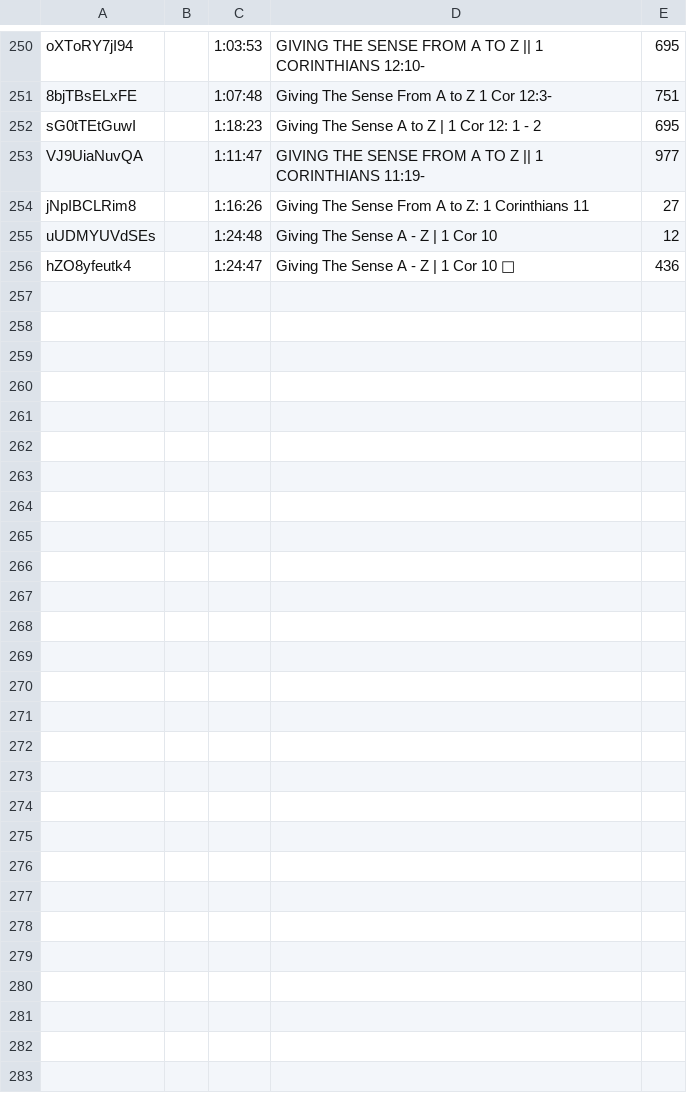
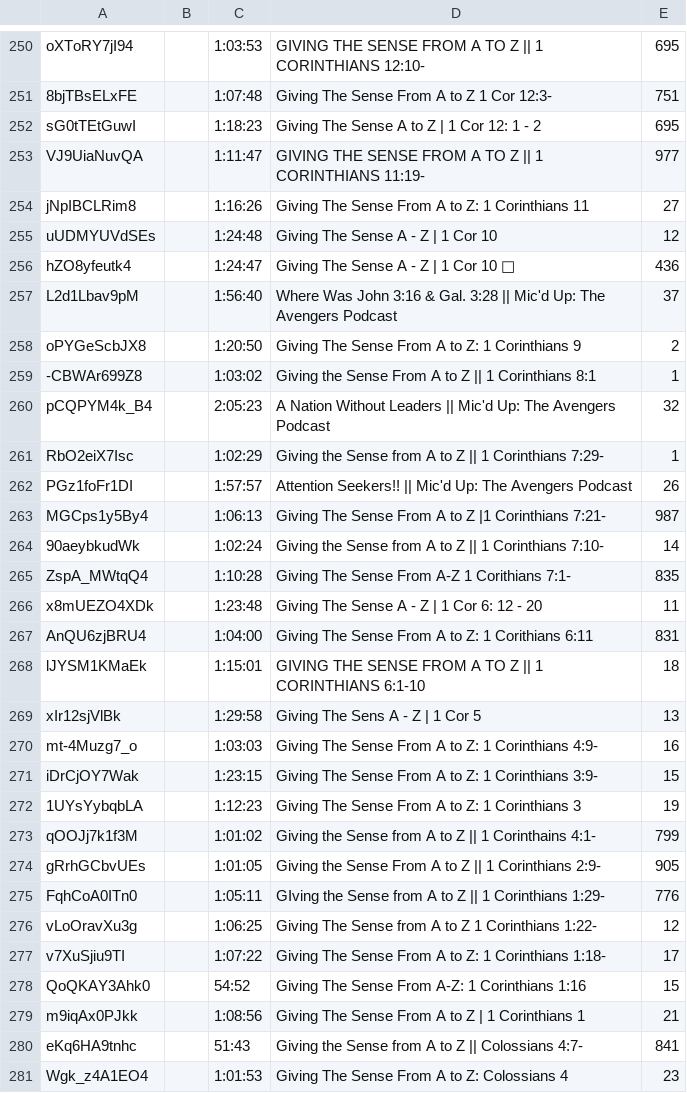
Before and after one commit to DevSecObie/cyberjudah, a TSV file: captains/channel-meta.tsv, drawn as a sheet; only a part is shown, gaps mark what is left out.

```diff
--- a/captains/channel-meta.tsv
+++ b/captains/channel-meta.tsv
@@ -256 +256,26 @@ uUDMYUVdSEs		1:24:48	Giving The Sense A - Z | 1 Cor 10	12
 hZO8yfeutk4		1:24:47	Giving The Sense A - Z | 1 Cor 10 📱	436
+L2d1Lbav9pM		1:56:40	Where Was John 3:16 & Gal. 3:28 || Mic'd Up: The Avengers Podcast	37
+oPYGeScbJX8		1:20:50	Giving The Sense From A to Z: 1 Corinthians 9	2
+-CBWAr699Z8		1:03:02	Giving the Sense From A to Z || 1 Corinthians 8:1	1
+pCQPYM4k_B4		2:05:23	A Nation Without Leaders || Mic'd Up: The Avengers Podcast	32
+RbO2eiX7Isc		1:02:29	Giving the Sense from A to Z || 1 Corinthians 7:29-	1
+PGz1foFr1DI		1:57:57	Attention Seekers!! || Mic'd Up: The Avengers Podcast	26
+MGCps1y5By4		1:06:13	Giving The Sense From A to Z |1 Corinthians  7:21-	987
+90aeybkudWk		1:02:24	Giving the Sense from A to Z || 1 Corinthians 7:10-	14
+ZspA_MWtqQ4		1:10:28	Giving The Sense From A-Z 1 Corithians 7:1-	835
+x8mUEZO4XDk		1:23:48	Giving The Sense A - Z | 1 Cor 6: 12 - 20	11
+AnQU6zjBRU4		1:04:00	Giving The Sense From A to Z: 1 Corithians 6:11	831
+lJYSM1KMaEk		1:15:01	GIVING THE SENSE FROM A TO Z || 1 CORINTHIANS 6:1-10	18
+xIr12sjVlBk		1:29:58	Giving The Sens A - Z | 1 Cor 5	13
+mt-4Muzg7_o		1:03:03	Giving The Sense From A to Z: 1 Corinthians 4:9-	16
+iDrCjOY7Wak		1:23:15	Giving The Sense From A to Z: 1 Corinthians 3:9-	15
+1UYsYybqbLA		1:12:23	Giving The Sense From A to Z: 1 Corinthians 3	19
+qOOJj7k1f3M		1:01:02	Giving the Sense from A to Z || 1 Corinthains 4:1-	799
+gRrhGCbvUEs		1:01:05	Giving the Sense From A to Z || 1 Corinthians 2:9-	905
+FqhCoA0ITn0		1:05:11	GIving the Sense from A to Z || 1 Corinthians 1:29-	776
+vLoOravXu3g		1:06:25	Giving The Sense from A to Z 1 Corinthians 1:22-	12
+v7XuSjiu9TI		1:07:22	Giving The Sense From A to Z: 1 Corinthians 1:18-	17
+QoQKAY3Ahk0		54:52	Giving The Sense From A-Z: 1 Corinthians 1:16	15
+m9iqAx0PJkk		1:08:56	Giving The Sense From A to Z | 1 Corinthians 1	21
+eKq6HA9tnhc		51:43	Giving the Sense from A to Z || Colossians 4:7-	841
+Wgk_z4A1EO4		1:01:53	Giving The Sense From A to Z: Colossians 4	23
```
Also changed, not shown: 25 other files.
